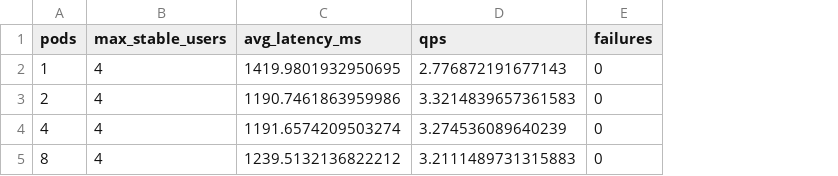
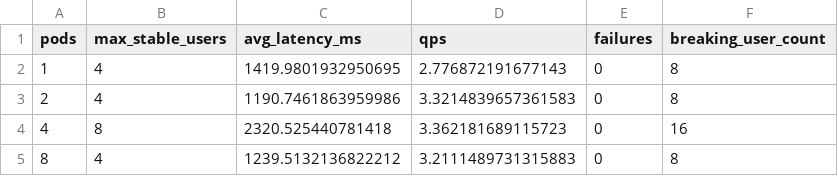
Before and after one commit to maureen1907/Plastic-Detection-in-River-, a CSV file: locust/plots/breaking_points.csv, drawn as a sheet; the diff names each change by its address in the sheet, - before the commit and + after, or states it on an @@ line.

Commit message:
tidied plot legend + redefining breaking point to where failures > 0 or the latency growth ratio is double the number of users

```diff
--- a/locust/plots/breaking_points.csv
+++ b/locust/plots/breaking_points.csv
+column F (breaking_user_count), rows 2-5: 8 | 8 | 16 | 8
-B4 (max_stable_users): 4
+B4 (max_stable_users): 8
-C4 (avg_latency_ms): 1191.6574209503274
+C4 (avg_latency_ms): 2320.525440781418
-D4 (qps): 3.274536089640239
+D4 (qps): 3.362181689115723
```
Also changed, not shown: 8 other files.
